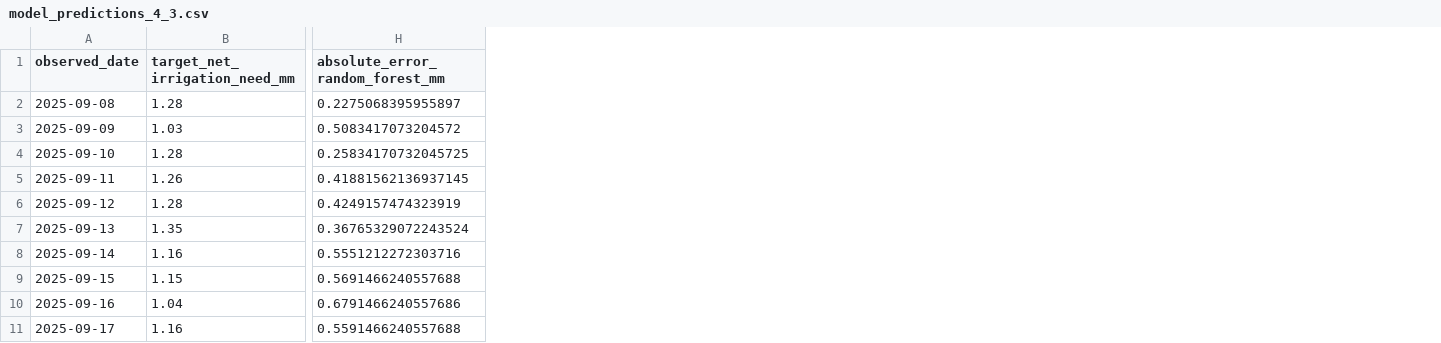
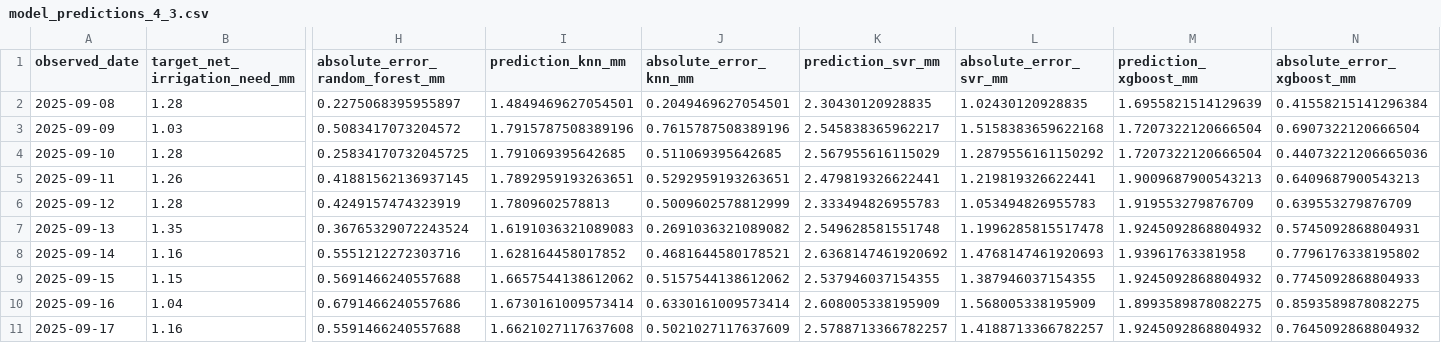
Before and after one commit to al1sr/tfm-regadio-dss, a CSV file: docs/data_samples/model_predictions_4_3.csv, drawn as a sheet; only a part is shown, gaps mark what is left out; the diff names each change by its address in the sheet, - before the commit and + after, or states it on an @@ line.

```diff
--- a/docs/data_samples/model_predictions_4_3.csv
+++ b/docs/data_samples/model_predictions_4_3.csv
+column I (prediction_knn_mm), rows 2-11: 1.4849469627054501 | 1.7915787508389196 | 1.791069395642685 | 1.7892959193263651 | 1.7809602578813 | 1.6191036321089083 | 1.628164458017852 | 1.6657544138612062 | 1.6730161009573414 | 1.6621027117637608
+column J (absolute_error_knn_mm), rows 2-11: 0.2049469627054501 | 0.7615787508389196 | 0.511069395642685 | 0.5292959193263651 | 0.5009602578812999 | 0.2691036321089082 | 0.4681644580178521 | 0.5157544138612062 | 0.6330161009573414 | 0.5021027117637609
+column K (prediction_svr_mm), rows 2-11: 2.30430120928835 | 2.545838365962217 | 2.567955616115029 | 2.479819326622441 | 2.333494826955783 | 2.549628581551748 | 2.6368147461920692 | 2.537946037154355 | 2.608005338195909 | 2.5788713366782257
+column L (absolute_error_svr_mm), rows 2-11: 1.02430120928835 | 1.5158383659622168 | 1.2879556161150292 | 1.219819326622441 | 1.053494826955783 | 1.1996285815517478 | 1.4768147461920693 | 1.387946037154355 | 1.568005338195909 | 1.4188713366782257
+column M (prediction_xgboost_mm), rows 2-11: 1.6955821514129639 | 1.7207322120666504 | 1.7207322120666504 | 1.9009687900543213 | 1.919553279876709 | 1.9245092868804932 | 1.93961763381958 | 1.9245092868804932 | 1.8993589878082275 | 1.9245092868804932
+column N (absolute_error_xgboost_mm), rows 2-11: 0.41558215141296384 | 0.6907322120666504 | 0.44073221206665036 | 0.6409687900543213 | 0.639553279876709 | 0.5745092868804931 | 0.7796176338195802 | 0.7745092868804933 | 0.8593589878082275 | 0.7645092868804932
```
Also changed, not shown: 29 other files.
